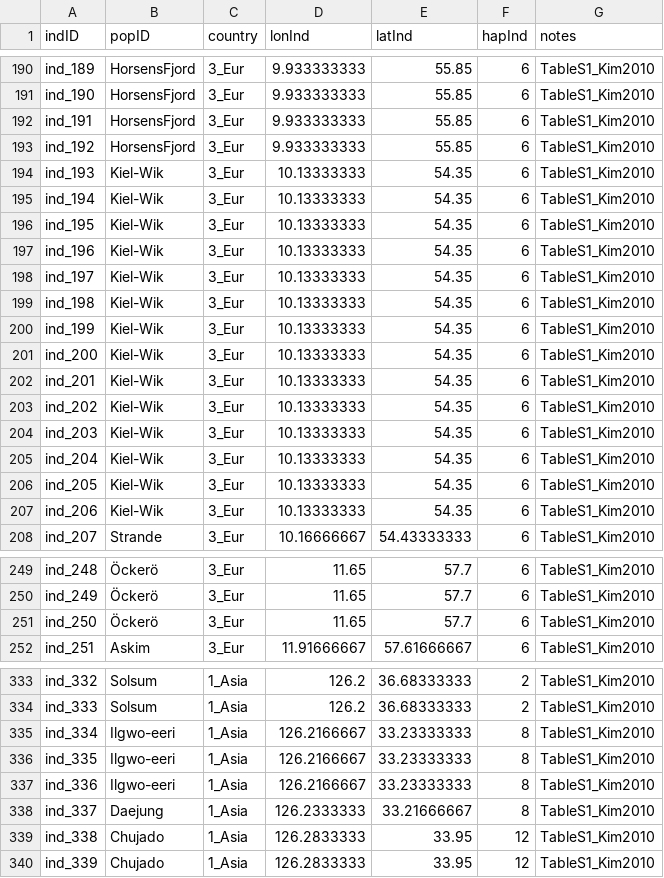
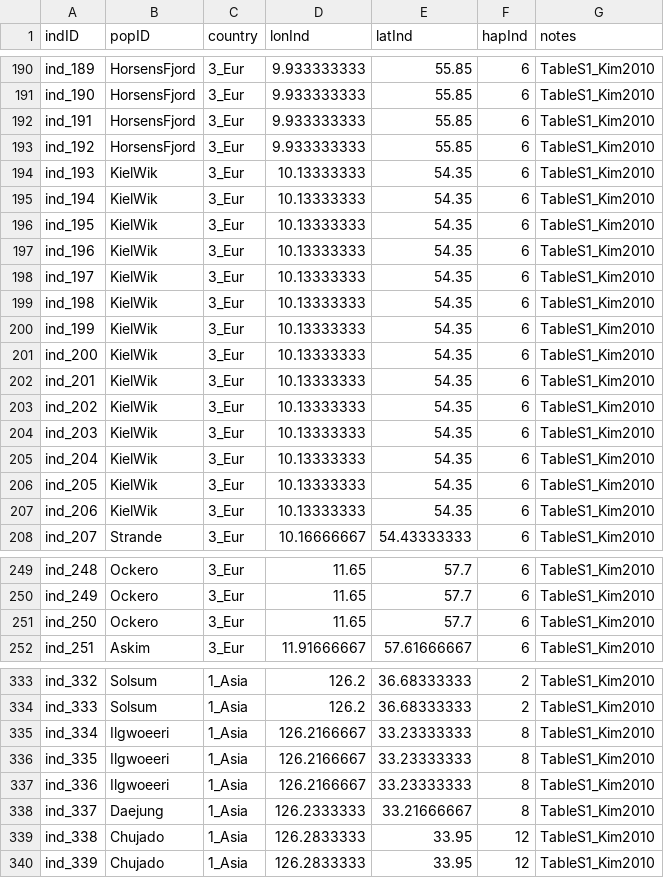
Before and after one commit to esotka/gigas-popgen, a CSV file: ABC_input/Gracilaria_vermiculophylla_mtDNA/gvermMTDNA.606ind.csv, drawn as a sheet; only a part is shown, gaps mark what is left out; the diff covers the shown part only; the diff names each change by its address in the sheet, - before the commit and + after, or states it on an @@ line.

```diff
--- a/ABC_input/Gracilaria_vermiculophylla_mtDNA/gvermMTDNA.606ind.csv
+++ b/ABC_input/Gracilaria_vermiculophylla_mtDNA/gvermMTDNA.606ind.csv
-B194:B207 (popID): Kiel-Wik
+B194:B207 (popID): KielWik
-B249:B251 (popID): Öckerö
+B249:B251 (popID): Ockero
-B335:B337 (popID): Ilgwo-eeri
+B335:B337 (popID): Ilgwoeeri
```
Also changed, not shown: 63 edited cells elsewhere in this file, ABC_input/Gracilaria_vermiculophylla_mtDNA/gverm_meta.csv.
